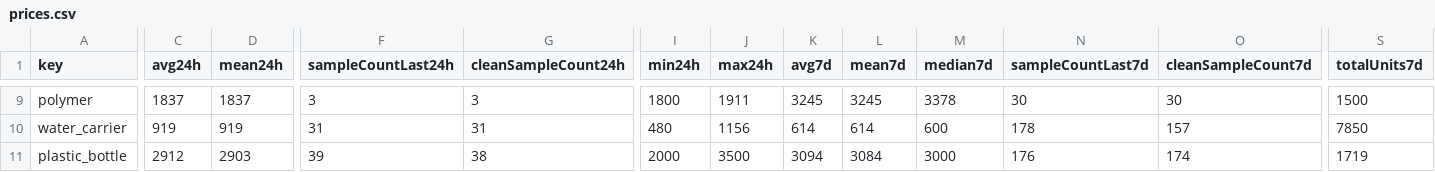
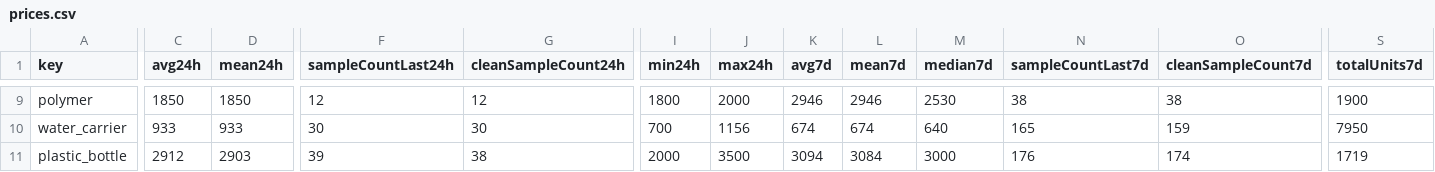
Before and after one commit to 4bidden-knowledge/Stalcrafter-X, a CSV file: prices.csv, drawn as a sheet; only a part is shown, gaps mark what is left out; the diff covers the shown part only; the diff names each change by its address in the sheet, - before the commit and + after, or states it on an @@ line.

```diff
--- a/prices.csv
+++ b/prices.csv
-C9 (avg24h): 1837
+C9 (avg24h): 1850
-D9 (mean24h): 1837
+D9 (mean24h): 1850
-F9 (sampleCountLast24h): 3
+F9 (sampleCountLast24h): 12
-G9 (cleanSampleCount24h): 3
+G9 (cleanSampleCount24h): 12
-J9 (max24h): 1911
+J9 (max24h): 2000
-K9 (avg7d): 3245
+K9 (avg7d): 2946
-L9 (mean7d): 3245
+L9 (mean7d): 2946
-M9 (median7d): 3378
+M9 (median7d): 2530
-N9 (sampleCountLast7d): 30
+N9 (sampleCountLast7d): 38
-O9 (cleanSampleCount7d): 30
+O9 (cleanSampleCount7d): 38
-S9 (totalUnits7d): 1500
+S9 (totalUnits7d): 1900
-C10 (avg24h): 919
+C10 (avg24h): 933
-D10 (mean24h): 919
+D10 (mean24h): 933
-F10 (sampleCountLast24h): 31
+F10 (sampleCountLast24h): 30
-G10 (cleanSampleCount24h): 31
+G10 (cleanSampleCount24h): 30
-I10 (min24h): 480
+I10 (min24h): 700
-K10 (avg7d): 614
+K10 (avg7d): 674
-L10 (mean7d): 614
+L10 (mean7d): 674
-M10 (median7d): 600
+M10 (median7d): 640
-N10 (sampleCountLast7d): 178
+N10 (sampleCountLast7d): 165
-O10 (cleanSampleCount7d): 157
+O10 (cleanSampleCount7d): 159
-S10 (totalUnits7d): 7850
+S10 (totalUnits7d): 7950
```
Also changed, not shown: 104 edited cells elsewhere in this file, 2 other files.
